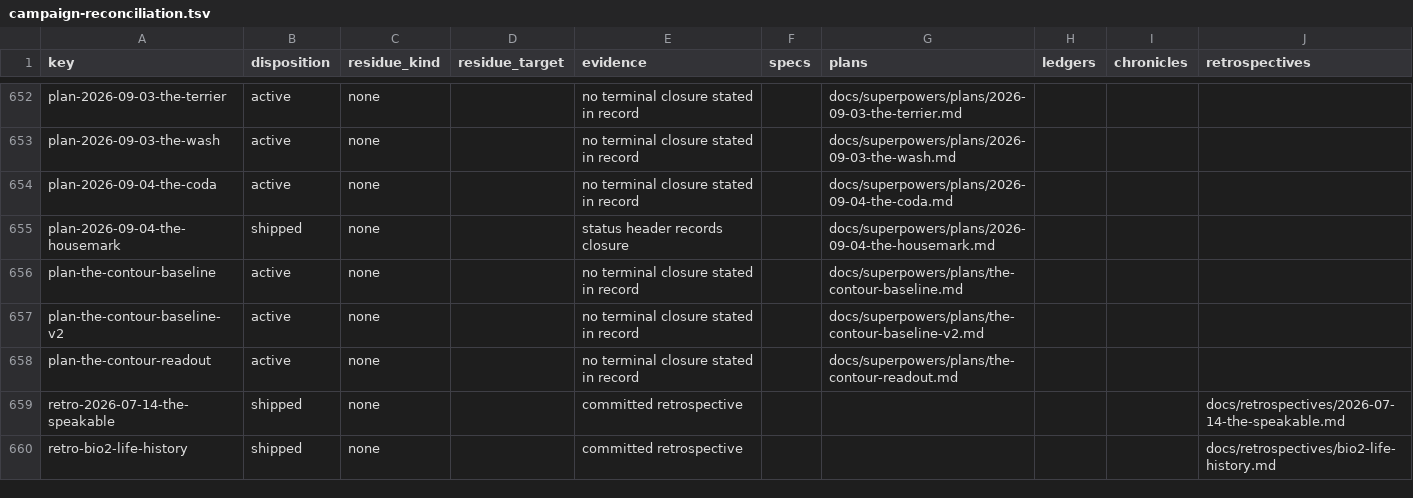
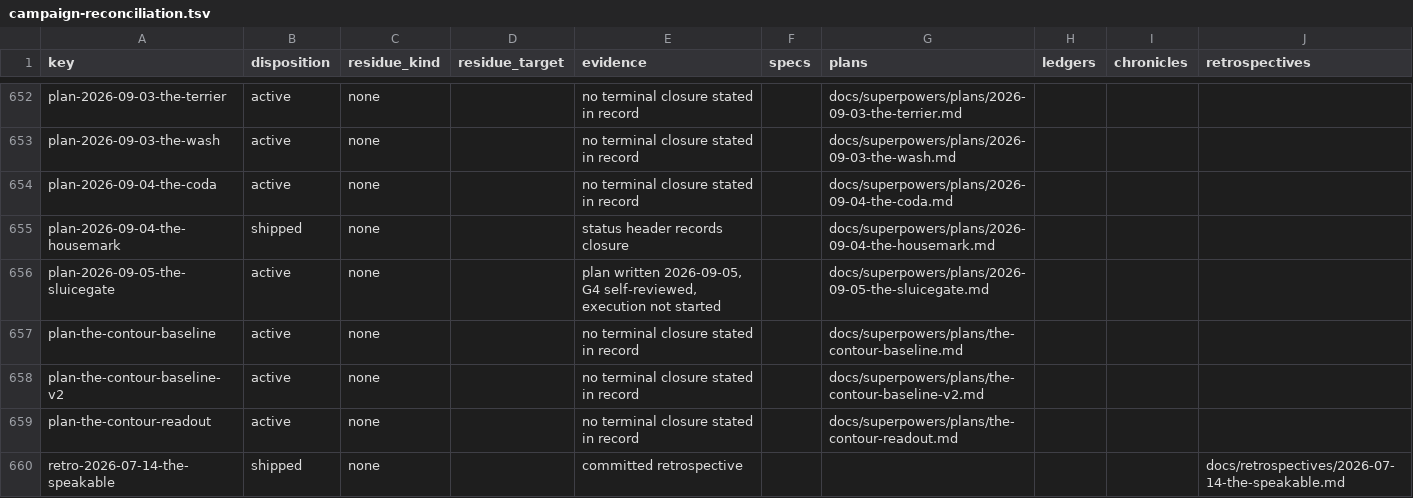
Before and after one commit to hornvale/hornvale, a TSV file: docs/audits/campaign-reconciliation.tsv, drawn as a sheet; only a part is shown, gaps mark what is left out; the shorter side is filled out with more unchanged rows; the diff names each change by its address in the sheet, - before the commit and + after, or states it on an @@ line.

```diff
--- a/docs/audits/campaign-reconciliation.tsv
+++ b/docs/audits/campaign-reconciliation.tsv
+row 656: plan-2026-09-05-the-sluicegate | active | none |  | plan written 2026-09-05, G4 self-reviewed, execution not started |  | docs/superpowers/plans/2026-09-05-the-sluicegate.md
```
Also changed, not shown: 2 other files.
